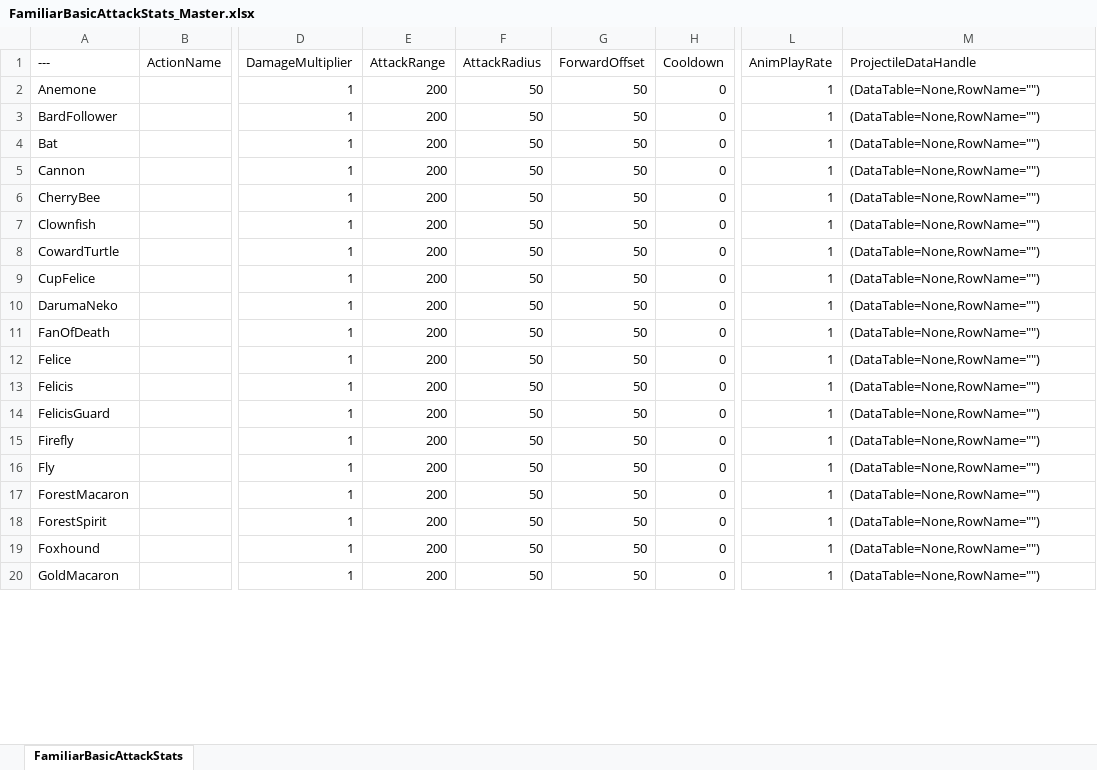
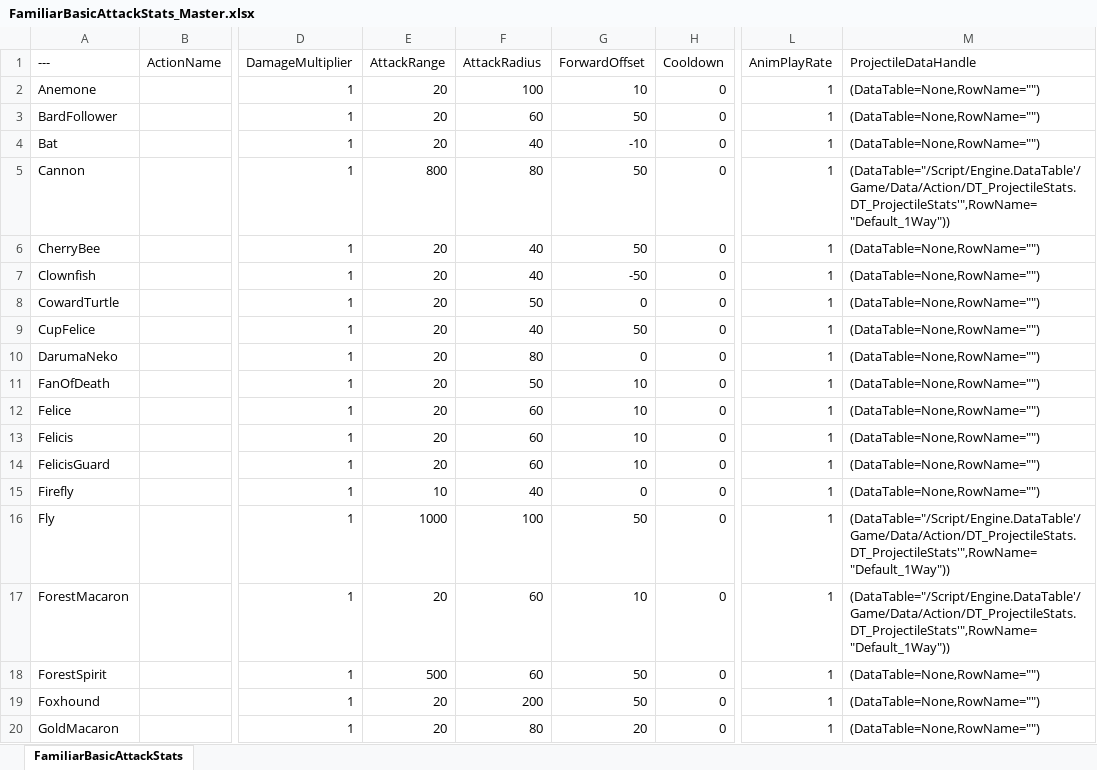
Before and after one commit to YouSungMin/ProjectParadise, an Excel workbook: DesignData/Excel_Masters/FamiliarBasicAttackStats_Master.xlsx, sheet FamiliarBasicAttackStats, drawn as a sheet; only a part is shown, gaps mark what is left out; values as stored, in another font and other column widths than the file's, no borders; the diff covers the shown part only; the diff names each change by its address in the sheet, - before the commit and + after, or states it on an @@ line.

Commit message:
FamiliarBasicAttack 공격범위 수정
- FamiliarBasicAttack 공격범위 수정

```diff
--- a/DesignData/Excel_Masters/FamiliarBasicAttackStats_Master.xlsx (sheet FamiliarBasicAttackStats)
+++ b/DesignData/Excel_Masters/FamiliarBasicAttackStats_Master.xlsx (sheet FamiliarBasicAttackStats)
-E2:E4 (AttackRange): 200
+E2:E4 (AttackRange): 20
-F2 (AttackRadius): 50
+F2 (AttackRadius): 100
-G2 (ForwardOffset): 50
+G2 (ForwardOffset): 10
-F3 (AttackRadius): 50
+F3 (AttackRadius): 60
-F4 (AttackRadius): 50
+F4 (AttackRadius): 40
-G4 (ForwardOffset): 50
+G4 (ForwardOffset): -10
-E5 (AttackRange): 200
+E5 (AttackRange): 800
-F5 (AttackRadius): 50
+F5 (AttackRadius): 80
-M5 (ProjectileDataHandle): (DataTable=None,RowName="")
+M5 (ProjectileDataHandle): (DataTable="/Script/Engine.DataTable'/Game/Data/Action/DT_ProjectileStats.DT_ProjectileStats'",RowName="Default_1Way"))
-E6:E14 (AttackRange): 200
+E6:E14 (AttackRange): 20
-F6:F7 (AttackRadius): 50
+F6:F7 (AttackRadius): 40
-G7 (ForwardOffset): 50
+G7 (ForwardOffset): -50
-G8 (ForwardOffset): 50
+G8 (ForwardOffset): 0
-F9 (AttackRadius): 50
+F9 (AttackRadius): 40
-F10 (AttackRadius): 50
+F10 (AttackRadius): 80
-G10 (ForwardOffset): 50
+G10 (ForwardOffset): 0
-G11:G14 (ForwardOffset): 50
+G11:G14 (ForwardOffset): 10
-F12:F14 (AttackRadius): 50
+F12:F14 (AttackRadius): 60
-E15 (AttackRange): 200
+E15 (AttackRange): 10
-F15 (AttackRadius): 50
+F15 (AttackRadius): 40
-G15 (ForwardOffset): 50
+G15 (ForwardOffset): 0
-E16 (AttackRange): 200
+E16 (AttackRange): 1000
-F16 (AttackRadius): 50
+F16 (AttackRadius): 100
-M16:M17 (ProjectileDataHandle): (DataTable=None,RowName="")
+M16:M17 (ProjectileDataHandle): (DataTable="/Script/Engine.DataTable'/Game/Data/Action/DT_ProjectileStats.DT_ProjectileStats'",RowName="Default_1Way"))
-E17 (AttackRange): 200
+E17 (AttackRange): 20
-F17:F18 (AttackRadius): 50
+F17:F18 (AttackRadius): 60
-G17 (ForwardOffset): 50
+G17 (ForwardOffset): 10
-E18 (AttackRange): 200
+E18 (AttackRange): 500
-E19:E20 (AttackRange): 200
+E19:E20 (AttackRange): 20
-F19 (AttackRadius): 50
+F19 (AttackRadius): 200
-F20 (AttackRadius): 50
+F20 (AttackRadius): 80
-G20 (ForwardOffset): 50
+G20 (ForwardOffset): 20
```
Also changed, not shown: 53 edited cells elsewhere in this sheet, 7 other files.
